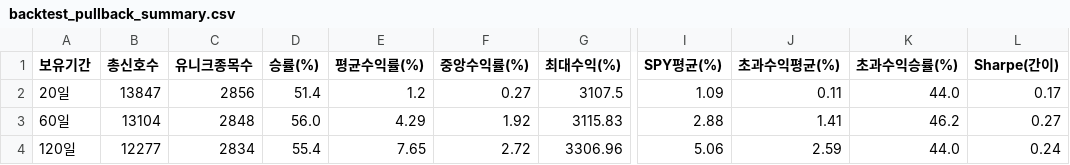
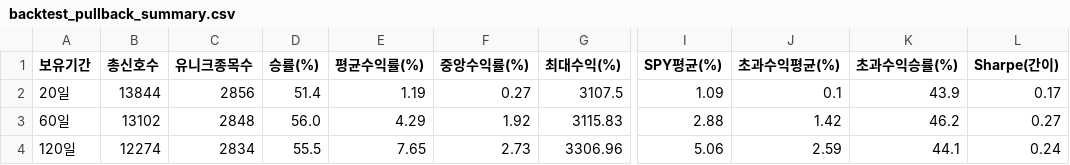
Before and after one commit to Kim-Hansu-94/stock-screener, a CSV file: pipeline/research/backtest_pullback_summary.csv, drawn as a sheet; only a part is shown, gaps mark what is left out; the diff names each change by its address in the sheet, - before the commit and + after, or states it on an @@ line.

```diff
--- a/pipeline/research/backtest_pullback_summary.csv
+++ b/pipeline/research/backtest_pullback_summary.csv
-B2 (총신호수): 13847
+B2 (총신호수): 13844
-E2 (평균수익률(%)): 1.2
+E2 (평균수익률(%)): 1.19
-J2 (초과수익평균(%)): 0.11
+J2 (초과수익평균(%)): 0.1
-K2 (초과수익승률(%)): 44.0
+K2 (초과수익승률(%)): 43.9
-B3 (총신호수): 13104
+B3 (총신호수): 13102
-J3 (초과수익평균(%)): 1.41
+J3 (초과수익평균(%)): 1.42
-B4 (총신호수): 12277
+B4 (총신호수): 12274
-D4 (승률(%)): 55.4
+D4 (승률(%)): 55.5
-F4 (중앙수익률(%)): 2.72
+F4 (중앙수익률(%)): 2.73
-K4 (초과수익승률(%)): 44.0
+K4 (초과수익승률(%)): 44.1
```
Also changed, not shown: pipeline/research/backtest_golden_summary.csv, pipeline/research/backtest_golden_trades.csv, 4 other files.
